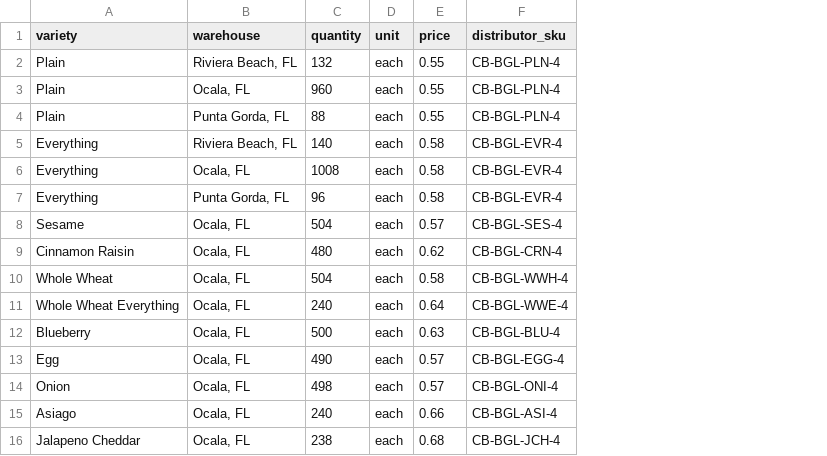
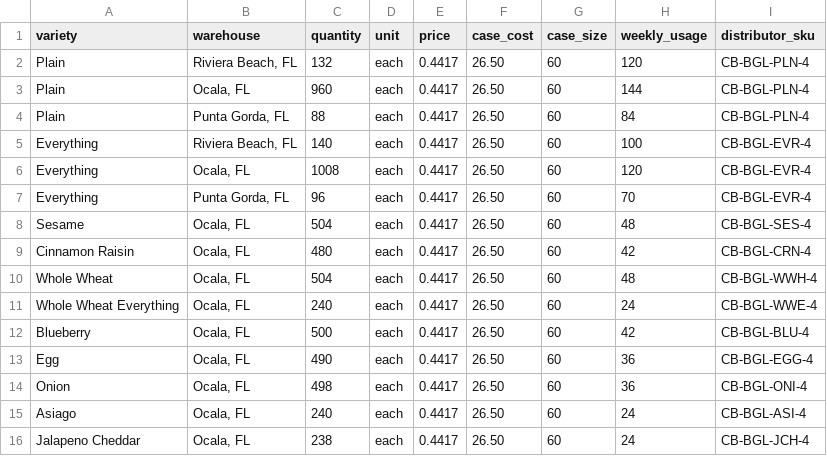
Before and after one commit to winnerlose2026/Inventory-Tracker, a CSV file: integrations/examples/cheney_brothers_inventory.example.csv, drawn as a sheet; the diff names each change by its address in the sheet, - before the commit and + after, or states it on an @@ line.

```diff
--- a/integrations/examples/cheney_brothers_inventory.example.csv
+++ b/integrations/examples/cheney_brothers_inventory.example.csv
+column F (case_cost), rows 2-16: all 26.50
+column G (case_size), rows 2-16: all 60
+column H (weekly_usage), rows 2-16: 120 | 144 | 84 | 100 | 120 | 70 | 48 | 42 | 48 | 24 | 42 | 36 | 36 | 24 | 24
-E2:E4 (price): 0.55
+E2:E4 (price): 0.4417
-E5:E7 (price): 0.58
+E5:E7 (price): 0.4417
-E8 (price): 0.57
+E8 (price): 0.4417
-E9 (price): 0.62
+E9 (price): 0.4417
-E10 (price): 0.58
+E10 (price): 0.4417
-E11 (price): 0.64
+E11 (price): 0.4417
-E12 (price): 0.63
+E12 (price): 0.4417
-E13:E14 (price): 0.57
+E13:E14 (price): 0.4417
-E15 (price): 0.66
+E15 (price): 0.4417
-E16 (price): 0.68
+E16 (price): 0.4417
```
Also changed, not shown: integrations/examples/us_foods_inventory.example.csv, 8 other files.
